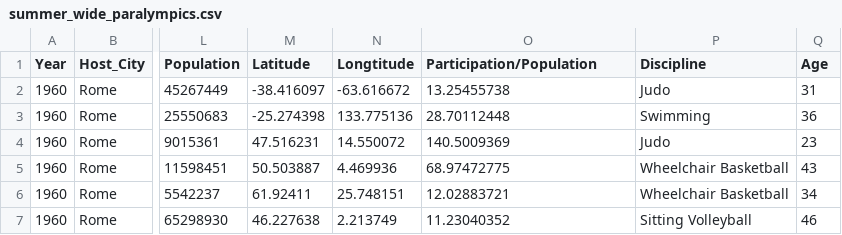
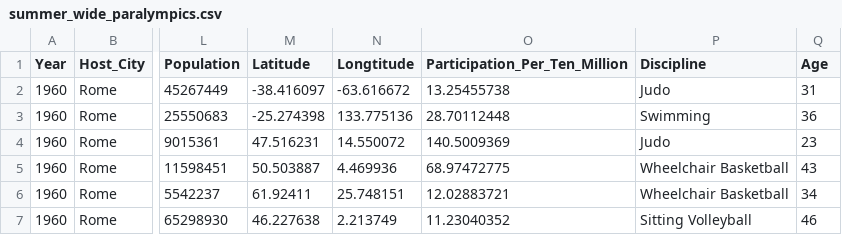
Before and after one commit to XinHong2021/FIT3179, a CSV file: summer_wide_paralympics.csv, drawn as a sheet; only a part is shown, gaps mark what is left out; the diff names each change by its address in the sheet, - before the commit and + after, or states it on an @@ line.

Commit message:
Update summer_wide_paralympics.csv

```diff
--- a/summer_wide_paralympics.csv
+++ b/summer_wide_paralympics.csv
-O1: Participation/Population
+O1: Participation_Per_Ten_Million
```
